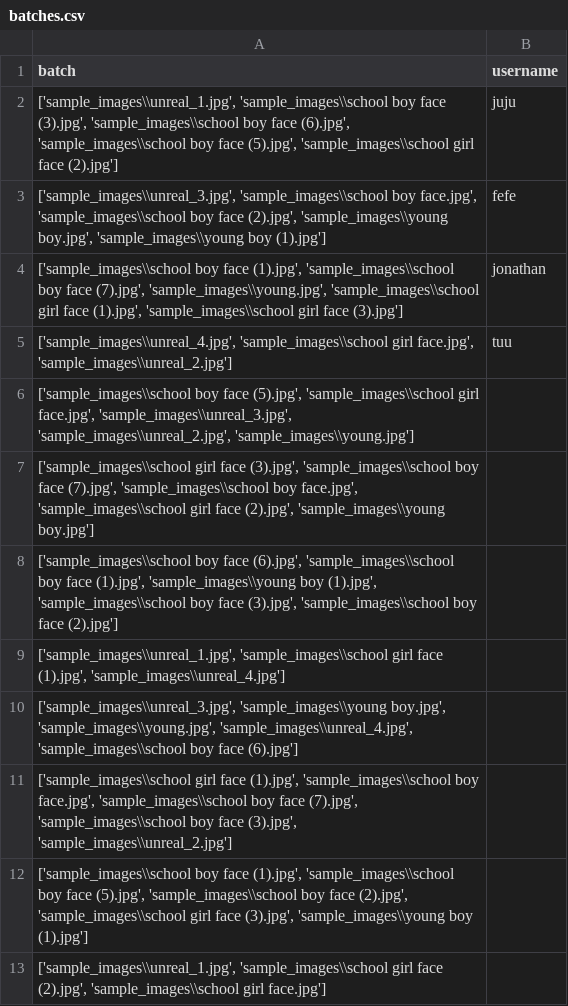
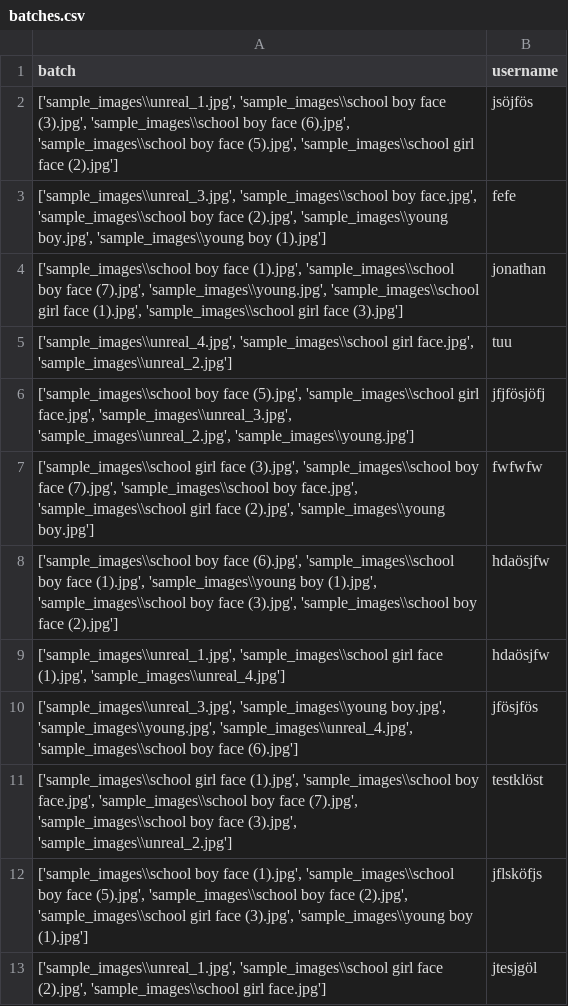
Before and after one commit to jonathanwun/projectReinforcementLearning, a CSV file: batches.csv, drawn as a sheet.

```diff
--- a/batches.csv
+++ b/batches.csv
@@ -1,3 +1,3 @@
 batch,username
-"['sample_images\\unreal_1.jpg', 'sample_images\\school boy face (3).jpg', 'sample_images\\school boy face (6).jpg', 'sample_images\\school boy face (5).jpg', 'sample_images\\school girl face (2).jpg']",juju
+"['sample_images\\unreal_1.jpg', 'sample_images\\school boy face (3).jpg', 'sample_images\\school boy face (6).jpg', 'sample_images\\school boy face (5).jpg', 'sample_images\\school girl face (2).jpg']",jsöjfös
 "['sample_images\\unreal_3.jpg', 'sample_images\\school boy face.jpg', 'sample_images\\school boy face (2).jpg', 'sample_images\\young boy.jpg', 'sample_images\\young boy (1).jpg']",fefe
@@ -5,9 +5,9 @@ batch,username
 "['sample_images\\unreal_4.jpg', 'sample_images\\school girl face.jpg', 'sample_images\\unreal_2.jpg']",tuu
-"['sample_images\\school boy face (5).jpg', 'sample_images\\school girl face.jpg', 'sample_images\\unreal_3.jpg', 'sample_images\\unreal_2.jpg', 'sample_images\\young.jpg']",
-"['sample_images\\school girl face (3).jpg', 'sample_images\\school boy face (7).jpg', 'sample_images\\school boy face.jpg', 'sample_images\\school girl face (2).jpg', 'sample_images\\young boy.jpg']",
-"['sample_images\\school boy face (6).jpg', 'sample_images\\school boy face (1).jpg', 'sample_images\\young boy (1).jpg', 'sample_images\\school boy face (3).jpg', 'sample_images\\school boy face (2).jpg']",
-"['sample_images\\unreal_1.jpg', 'sample_images\\school girl face (1).jpg', 'sample_images\\unreal_4.jpg']",
-"['sample_images\\unreal_3.jpg', 'sample_images\\young boy.jpg', 'sample_images\\young.jpg', 'sample_images\\unreal_4.jpg', 'sample_images\\school boy face (6).jpg']",
-"['sample_images\\school girl face (1).jpg', 'sample_images\\school boy face.jpg', 'sample_images\\school boy face (7).jpg', 'sample_images\\school boy face (3).jpg', 'sample_images\\unreal_2.jpg']",
-"['sample_images\\school boy face (1).jpg', 'sample_images\\school boy face (5).jpg', 'sample_images\\school boy face (2).jpg', 'sample_images\\school girl face (3).jpg', 'sample_images\\young boy (1).jpg']",
-"['sample_images\\unreal_1.jpg', 'sample_images\\school girl face (2).jpg', 'sample_images\\school girl face.jpg']",
+"['sample_images\\school boy face (5).jpg', 'sample_images\\school girl face.jpg', 'sample_images\\unreal_3.jpg', 'sample_images\\unreal_2.jpg', 'sample_images\\young.jpg']",jfjfösjöfj
+"['sample_images\\school girl face (3).jpg', 'sample_images\\school boy face (7).jpg', 'sample_images\\school boy face.jpg', 'sample_images\\school girl face (2).jpg', 'sample_images\\young boy.jpg']",fwfwfw
+"['sample_images\\school boy face (6).jpg', 'sample_images\\school boy face (1).jpg', 'sample_images\\young boy (1).jpg', 'sample_images\\school boy face (3).jpg', 'sample_images\\school boy face (2).jpg']",hdaösjfw
+"['sample_images\\unreal_1.jpg', 'sample_images\\school girl face (1).jpg', 'sample_images\\unreal_4.jpg']",hdaösjfw
+"['sample_images\\unreal_3.jpg', 'sample_images\\young boy.jpg', 'sample_images\\young.jpg', 'sample_images\\unreal_4.jpg', 'sample_images\\school boy face (6).jpg']",jfösjfös
+"['sample_images\\school girl face (1).jpg', 'sample_images\\school boy face.jpg', 'sample_images\\school boy face (7).jpg', 'sample_images\\school boy face (3).jpg', 'sample_images\\unreal_2.jpg']",testklöst
+"['sample_images\\school boy face (1).jpg', 'sample_images\\school boy face (5).jpg', 'sample_images\\school boy face (2).jpg', 'sample_images\\school girl face (3).jpg', 'sample_images\\young boy (1).jpg']",jflsköfjs
+"['sample_images\\unreal_1.jpg', 'sample_images\\school girl face (2).jpg', 'sample_images\\school girl face.jpg']",jtesjgöl
```
Also changed, not shown: 4 other files.
